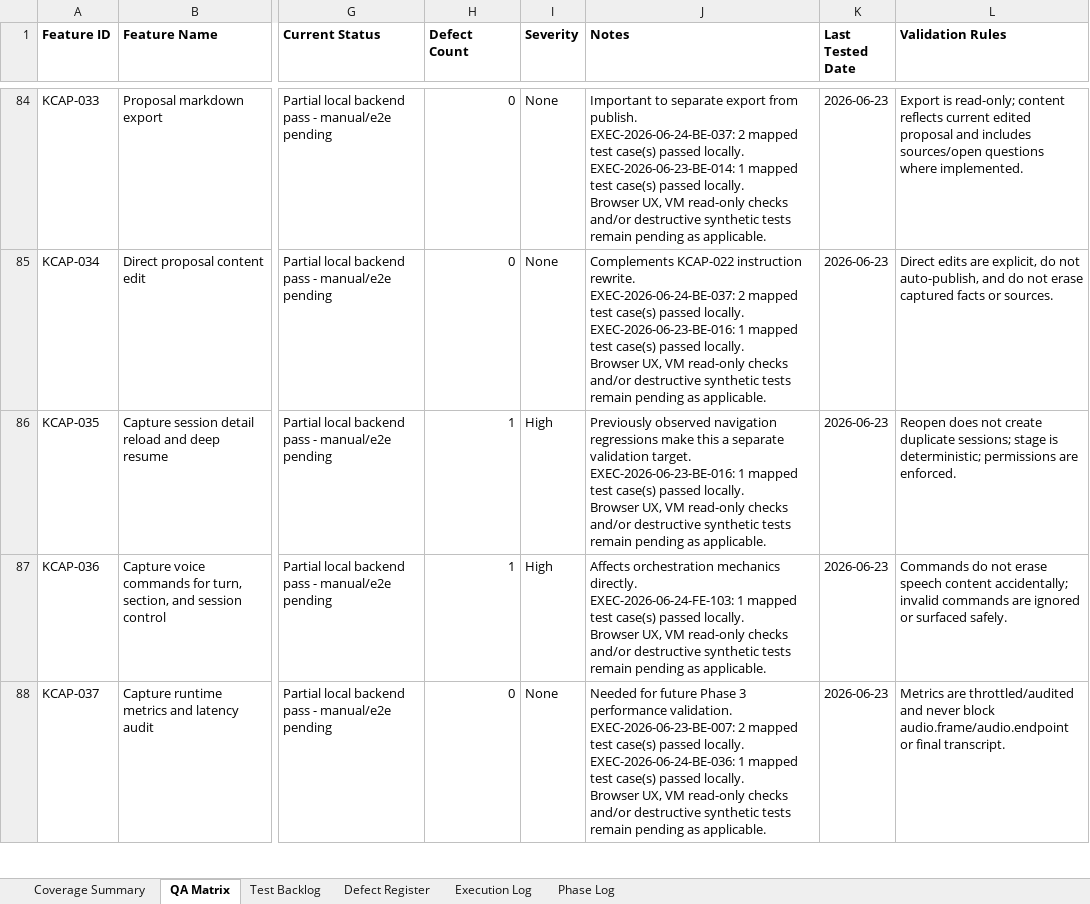
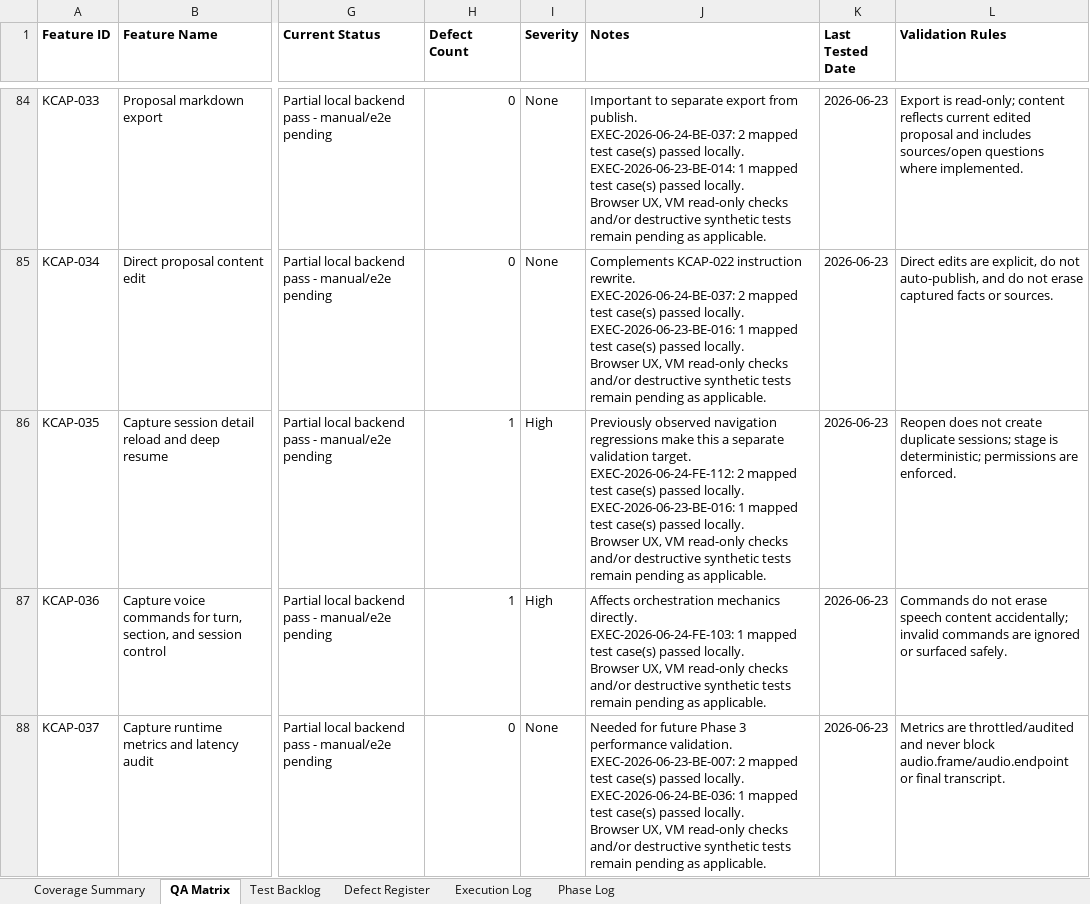
Before and after one commit to tishacian/hyusai, an Excel workbook: outputs/019edc68-andritz-qa/andritz_qa_matrix.xlsx, sheet QA Matrix, drawn as a sheet; only a part is shown, gaps mark what is left out; values as stored, in another font and other column widths than the file's, no borders; ↵ is a line break in a cell; the diff covers the shown part only; the diff names each change by its address in the sheet, - before the commit and + after, or states it on an @@ line.

Commit message:
test(capture): extend andritz qa coverage

```diff
--- a/outputs/019edc68-andritz-qa/andritz_qa_matrix.xlsx (sheet QA Matrix)
+++ b/outputs/019edc68-andritz-qa/andritz_qa_matrix.xlsx (sheet QA Matrix)
-J86 (Notes): …validation target. ↵ EXEC-2026-06-23-BE-016: 1…
+J86 (Notes): …validation target. ↵ EXEC-2026-06-24-FE-112: 2 mapped test case(s) passed locally. ↵ EXEC-2026-06-23-BE-016: 1…
```
Also changed, not shown: 5 edited cells elsewhere in this sheet, sheet Execution Log, sheet Test Backlog, sheet Phase Log, sheet Coverage Summary, 8 other files.
